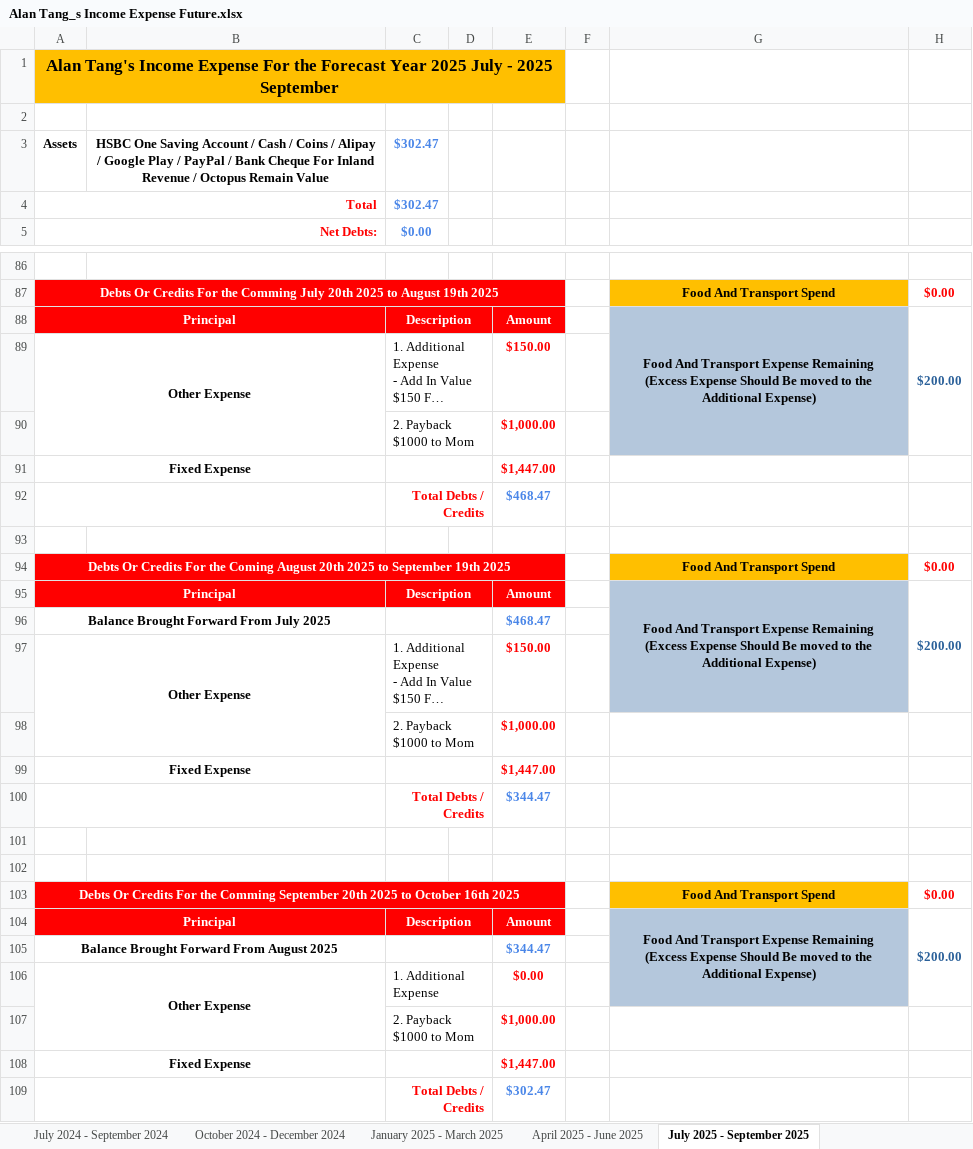
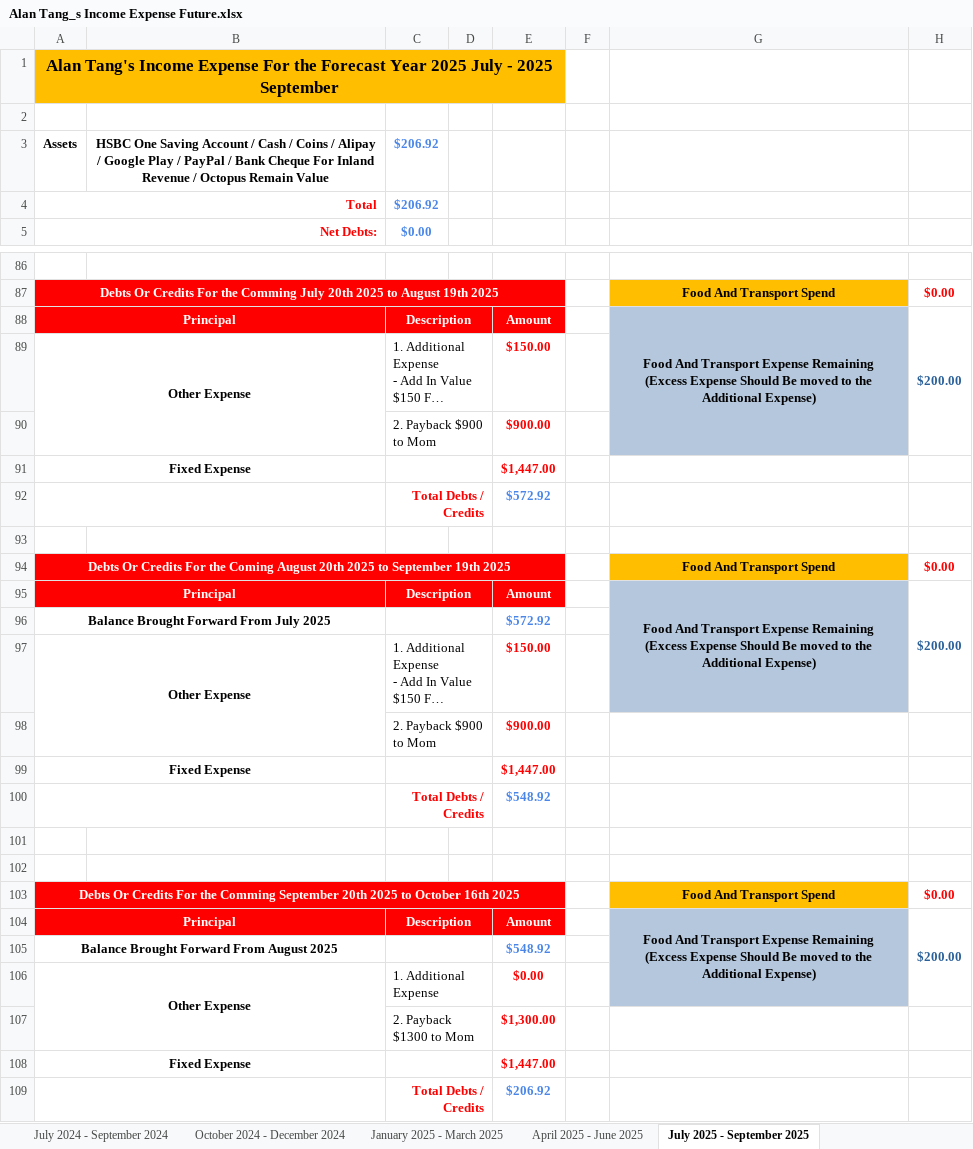
Before and after one commit to singluntang/Income-Expenditure-Forecast, an Excel workbook: Alan Tang_s Income Expense Future.xlsx, sheet July 2025 - September 2025, drawn as a sheet; only a part is shown, gaps mark what is left out; long unchanged cells end in …; values as stored, in another font and other column widths than the file's, no borders; conditional formats not drawn; removed rows and columns are numbered as before the commit, all else as after; the diff names each change by its address in the sheet, - before the commit and + after, or states it on an @@ line.

Commit message:
doc: 1. Update Income And Expenses. 2. Reduce the Expenses for bangkok. 3. Recalculate the Payback for Mom.

```diff
--- a/Alan Tang_s Income Expense Future.xlsx (sheet July 2025 - September 2025)
+++ b/Alan Tang_s Income Expense Future.xlsx (sheet July 2025 - September 2025)
-C3:C4: $302.47
+C3:C4: $206.92
-row 90:  |  | 2. Payback $1000 to Mom |  | $1,000.00
+row 90:  |  | 2. Payback $900 to Mom |  | $900.00
-E92: $468.47
+E92: $572.92
-E96: $468.47
+E96: $572.92
-row 98:  |  | 2. Payback $1000 to Mom |  | $1,000.00
+row 98:  |  | 2. Payback $900 to Mom |  | $900.00
-E100: $344.47
+E100: $548.92
-E105: $344.47
+E105: $548.92
-row 107:  |  | 2. Payback $1000 to Mom |  | $1,000.00
+row 107:  |  | 2. Payback $1300 to Mom |  | $1,300.00
-E109: $302.47
+E109: $206.92
```
Also changed, not shown: sheet April 2024 - June 2024, sheet January 2025 - March 2025, sheet April 2025 - June 2025, sheet October 2024 - December 2024, sheet October 2025 - December 2025, sheet January 2026 - March 2026, 5 more sheets, formulas that keep their value.
